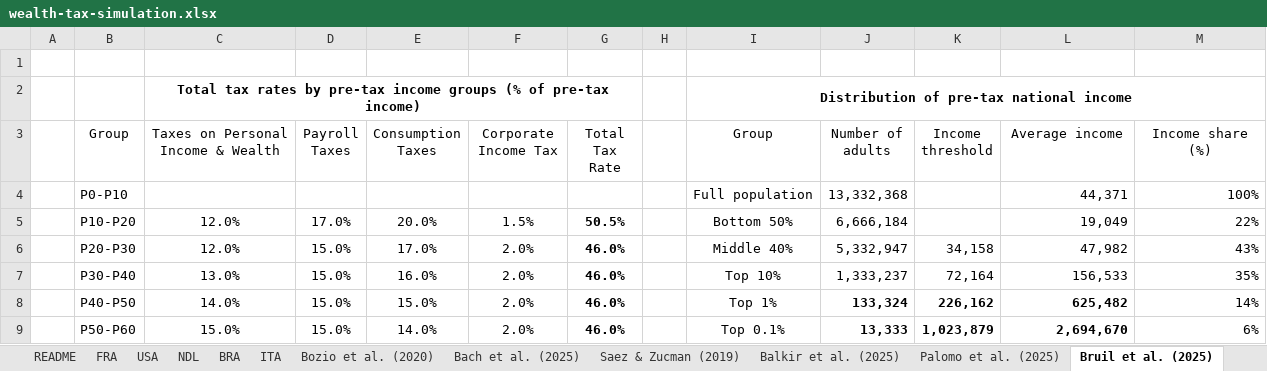
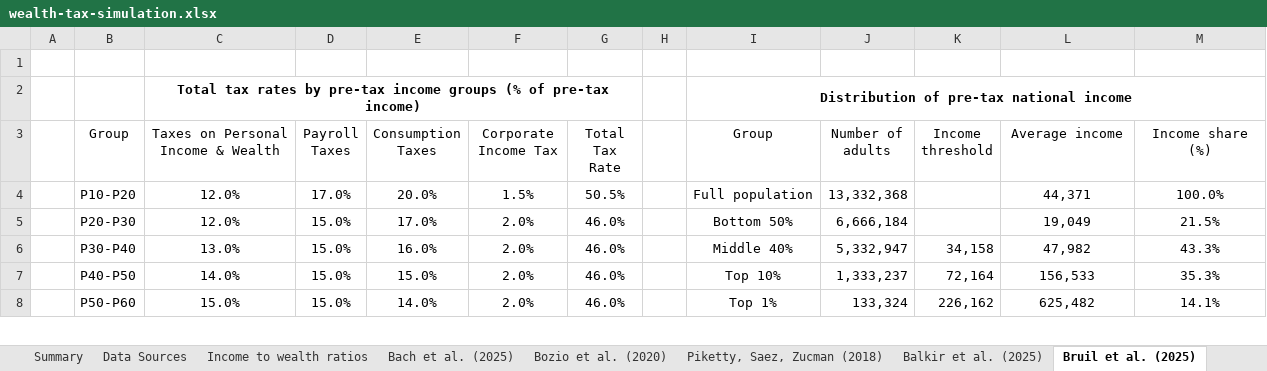
Before and after one commit to leonmouillet/wealth-tax-simulator, an Excel workbook: public/wealth-tax-simulation.xlsx, sheet Bruil et al. (2025), drawn as a sheet; only a part is shown; values as stored, in another font and other column widths than the file's, no borders; removed rows and columns are numbered as before the commit, all else as after; the diff covers the shown part only; the diff names each change by its address in the sheet, - before the commit and + after, or states it on an @@ line.

```diff
--- a/public/wealth-tax-simulation.xlsx (sheet Bruil et al. (2025))
+++ b/public/wealth-tax-simulation.xlsx (sheet Bruil et al. (2025))
-sheet tab: Saez & Zucman (2019)
+sheet tab: Summary
+sheet tab: Data Sources
+sheet tab: Piketty, Saez, Zucman (2018)
@@ sheet tab order changed: Summary | Data Sources | Income to wealth ratios | Bach et al. (2025) | Bozio et al. (2020) | Piketty, Saez, Zucman (2018) | Balkir et al. (2025) | Bruil et al. (2025) @@
-row 4:  | P0-P10 |  |  |  |  |  |  | Full population | 13,332,368 |  | 44,371 | 100%
-G4:G8 bold: on
+G4:G8 bold: off
-I4 (Group): Bottom 50%
+I4 (Group): Full population
-J4 (Number of adults): 6,666,184
+J4 (Number of adults): 13,332,368
-L4 (Average income): 19,049
+L4 (Average income): 44,371
-L4:M8 alignment: right
+L4:M8 alignment: center
-M4 (Income share (%)): 22%
+M4 (Income share (%)): 100.0%
-I5 (Group): Middle 40%
+I5 (Group): Bottom 50%
-J5 (Number of adults): 5,332,947
+J5 (Number of adults): 6,666,184
-K5 (Income threshold): 34,158
+K5 (Income threshold): (empty)
-L5 (Average income): 47,982
+L5 (Average income): 19,049
-M5 (Income share (%)): 43%
+M5 (Income share (%)): 21.5%
-I6 (Group): Top 10%
+I6 (Group): Middle 40%
-J6 (Number of adults): 1,333,237
+J6 (Number of adults): 5,332,947
-K6 (Income threshold): 72,164
+K6 (Income threshold): 34,158
-L6 (Average income): 156,533
+L6 (Average income): 47,982
-M6 (Income share (%)): 35%
+M6 (Income share (%)): 43.3%
-I7 (Group): Top 1%
+I7 (Group): Top 10%
-J7 (Number of adults): 133,324
+J7 (Number of adults): 1,333,237
-J7:L8 bold: on
+J7:L8 bold: off
-K7 (Income threshold): 226,162
+K7 (Income threshold): 72,164
-L7 (Average income): 625,482
+L7 (Average income): 156,533
-M7 (Income share (%)): 14%
+M7 (Income share (%)): 35.3%
-I8 (Group): Top 0.1%
+I8 (Group): Top 1%
-J8 (Number of adults): 13,333
+J8 (Number of adults): 133,324
-K8 (Income threshold): 1,023,879
+K8 (Income threshold): 226,162
-L8 (Average income): 2,694,670
+L8 (Average income): 625,482
-M8 (Income share (%)): 6%
+M8 (Income share (%)): 14.1%
```
Also changed, not shown: 1 removed row, 21 edited cells and cell formats elsewhere in this sheet, sheet WID, sheet USA, sheet ITA, sheet BRA, sheet FRA, sheet NDL, 7 more sheets, other sheet tabs, formulas that keep their value, hidden cells, charts or pictures, 9 other files.
